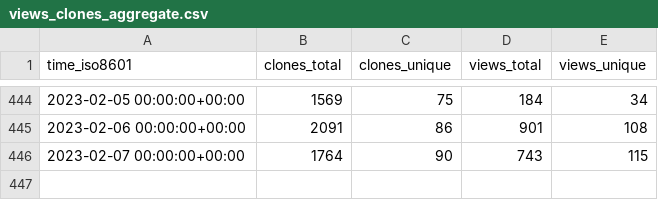
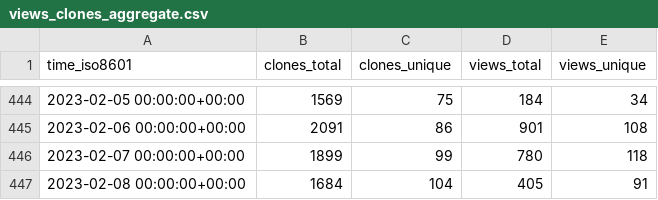
Before and after one commit to weaveworks/weave-gitops, a CSV file: weaveworks/weave-gitops/ghrs-data/views_clones_aggregate.csv, drawn as a sheet; only a part is shown, gaps mark what is left out.

```diff
--- a/weaveworks/weave-gitops/ghrs-data/views_clones_aggregate.csv
+++ b/weaveworks/weave-gitops/ghrs-data/views_clones_aggregate.csv
@@ -445,2 +445,3 @@ time_iso8601,clones_total,clones_unique,views_total,views_unique
 2023-02-06 00:00:00+00:00,2091,86,901,108
-2023-02-07 00:00:00+00:00,1764,90,743,115
+2023-02-07 00:00:00+00:00,1899,99,780,118
+2023-02-08 00:00:00+00:00,1684,104,405,91
```
Also changed, not shown: 1 other file.
